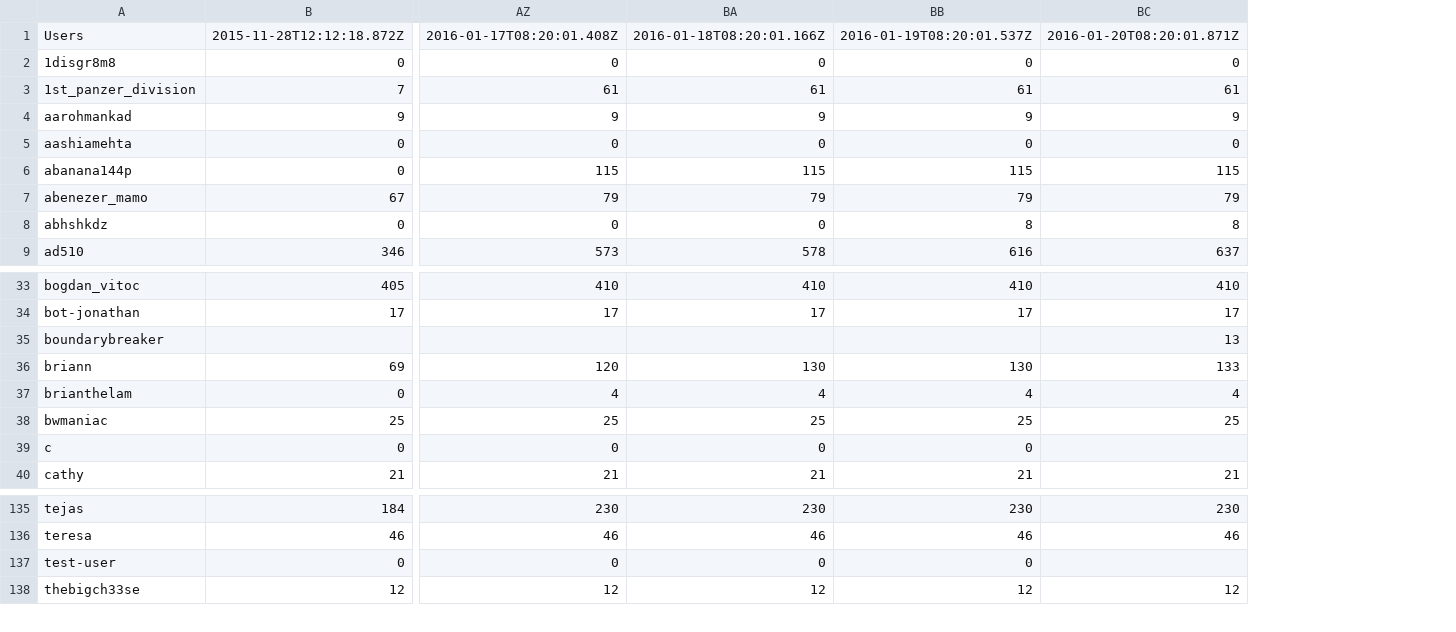
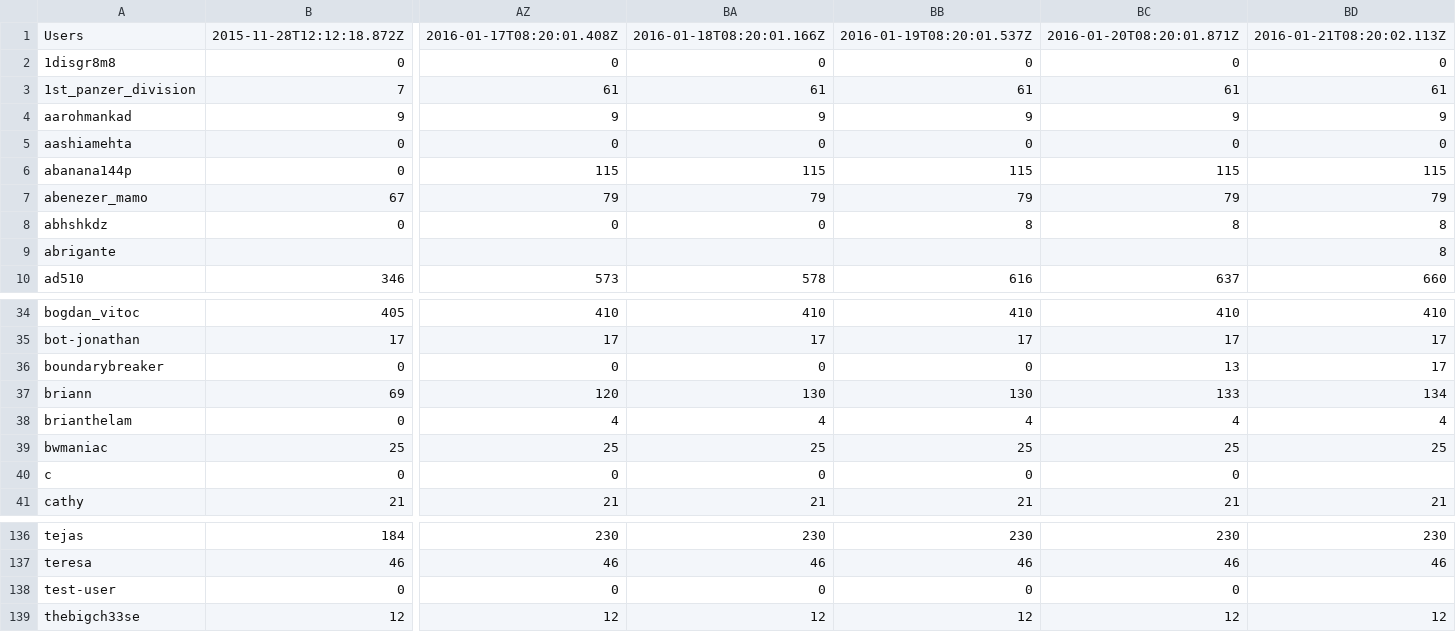
Before and after one commit to hackclub/metrics, a TSV file: slack_stats.tsv, drawn as a sheet; only a part is shown, gaps mark what is left out; removed rows and columns are numbered as before the commit, all else as after; rows hold the shown columns only; the diff names each change by its address in the sheet, - before the commit and + after, or states it on an @@ line.

Commit message:
Add latest Slack stats

```diff
--- a/slack_stats.tsv
+++ b/slack_stats.tsv
+column BD, rows 1-8: 2016-01-21T08:20:02.113Z | 0 | 61 | 9 | 0 | 115 | 79 | 8; row 10: 660; rows 34-35: 410 | 17; rows 37-41: 134 | 4 | 25 |  | 21; rows 136-139: 230 | 46 |  | 12
+row 9: abrigante |  |  |  |  |  | 8
-row 35: boundarybreaker |  |  |  |  | 13
+row 36: boundarybreaker | 0 | 0 | 0 | 0 | 13 | 17
-BC40: (empty)
+BC40: 0
-BC138: (empty)
+BC138: 0
```
